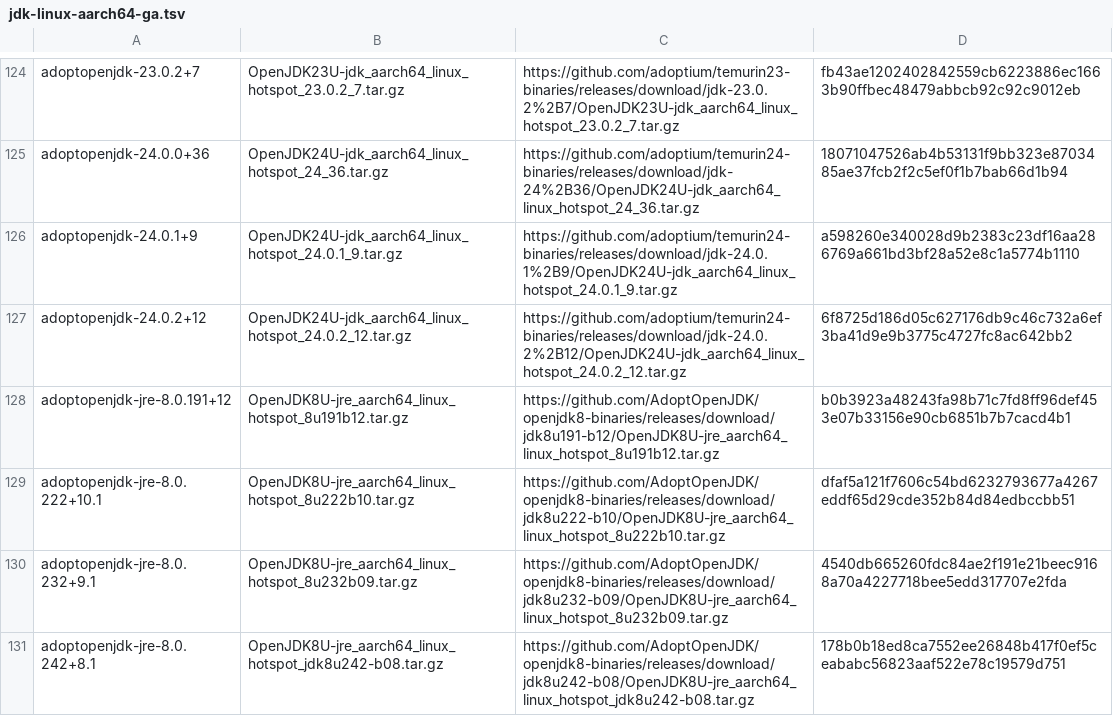
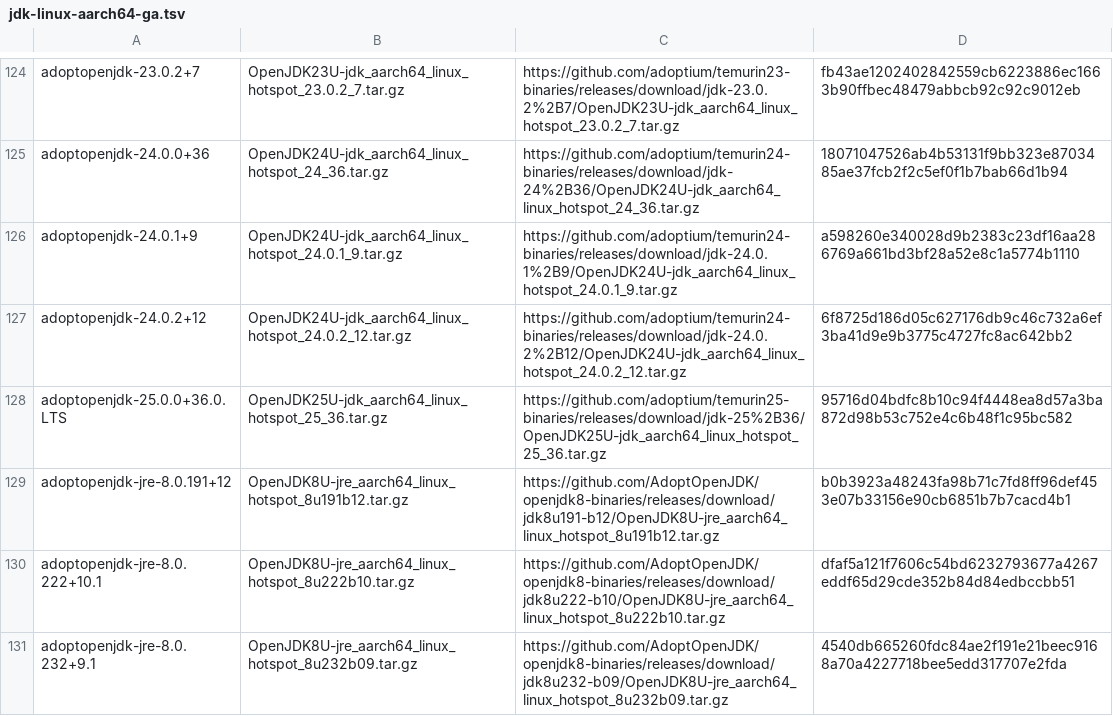
Before and after one commit to sh41/asdf-java, a TSV file: data/jdk-linux-aarch64-ga.tsv, drawn as a sheet; only a part is shown, gaps mark what is left out; the shorter side is filled out with more unchanged rows; the diff covers the shown part only.

```diff
--- a/data/jdk-linux-aarch64-ga.tsv
+++ b/data/jdk-linux-aarch64-ga.tsv
@@ -127,2 +127,3 @@ adoptopenjdk-24.0.1+9	OpenJDK24U-jdk_aarch64_linux_hotspot_24.0.1_9.tar.gz	https
 adoptopenjdk-24.0.2+12	OpenJDK24U-jdk_aarch64_linux_hotspot_24.0.2_12.tar.gz	https://github.com/adoptium/temurin24-binaries/releases/download/jdk-24.0.2%2B12/OpenJDK24U-jdk_aarch64_linux_hotspot_24.0.2_12.tar.gz	6f8725d186d05c627176db9c46c732a6ef3ba41d9e9b3775c4727fc8ac642bb2
+adoptopenjdk-25.0.0+36.0.LTS	OpenJDK25U-jdk_aarch64_linux_hotspot_25_36.tar.gz	https://github.com/adoptium/temurin25-binaries/releases/download/jdk-25%2B36/OpenJDK25U-jdk_aarch64_linux_hotspot_25_36.tar.gz	95716d04bdfc8b10c94f4448ea8d57a3ba872d98b53c752e4c6b48f1c95bc582
 adoptopenjdk-jre-8.0.191+12	OpenJDK8U-jre_aarch64_linux_hotspot_8u191b12.tar.gz	https://github.com/AdoptOpenJDK/openjdk8-binaries/releases/download/jdk8u191-b12/OpenJDK8U-jre_aarch64_linux_hotspot_8u191b12.tar.gz	b0b3923a48243fa98b71c7fd8ff96def453e07b33156e90cb6851b7b7cacd4b1
```
Also changed, not shown: 4 added rows elsewhere in this file, data/jdk-linux-aarch64.tsv, data/jdk-macosx-aarch64-all.tsv, 9 other files.
